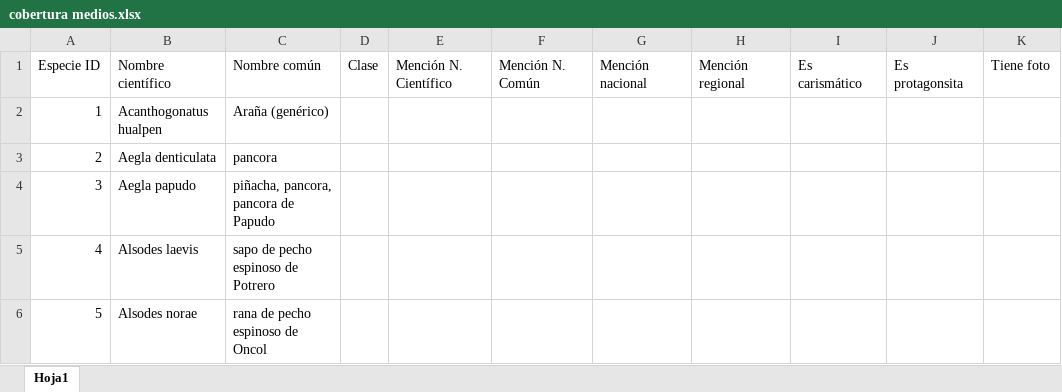
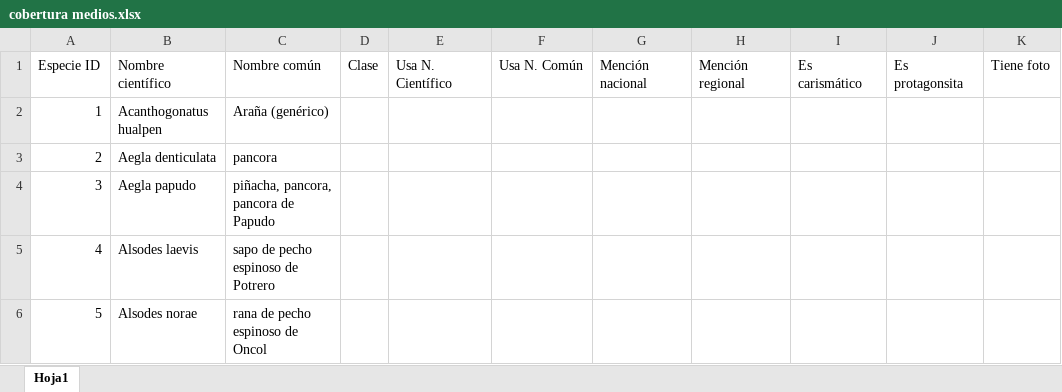
Before and after one commit to CarolinaArratia/Proyecto-Arratia-Bravo-Finkenberger, an Excel workbook: Entrega 02/Arratia_Cobertura_mediatica_database/cobertura medios.xlsx, sheet Hoja1, drawn as a sheet; only a part is shown; values as stored, in another font and other column widths than the file's, no borders; table styles not drawn; the diff names each change by its address in the sheet, - before the commit and + after, or states it on an @@ line.

```diff
--- a/Entrega 02/Arratia_Cobertura_mediatica_database/cobertura medios.xlsx (sheet Hoja1)
+++ b/Entrega 02/Arratia_Cobertura_mediatica_database/cobertura medios.xlsx (sheet Hoja1)
-E1: Mención N. Científico
+E1: Usa N. Científico
-F1: Mención N. Común
+F1: Usa N. Común
```
Also changed, not shown: 14 other files.
